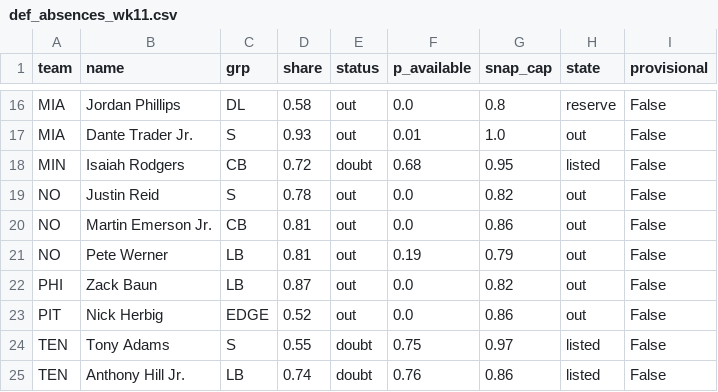
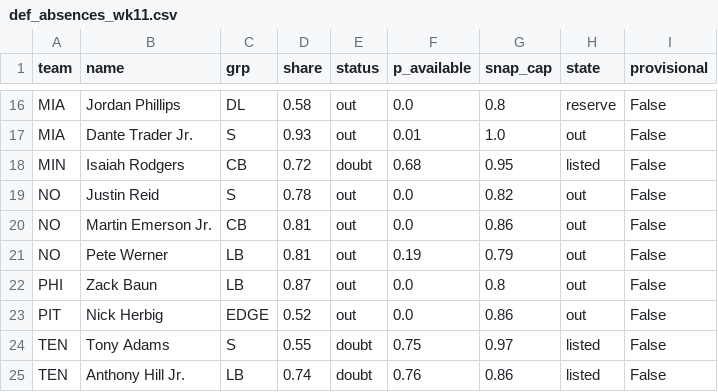
Before and after one commit to dhanani1/dwain-coverage-data, a CSV file: def_absences_wk11.csv, drawn as a sheet; only a part is shown, gaps mark what is left out.

```diff
--- a/def_absences_wk11.csv
+++ b/def_absences_wk11.csv
@@ -21,3 +21,3 @@ NO,Martin Emerson Jr.,CB,0.81,out,0.0,0.86,out,False
 NO,Pete Werner,LB,0.81,out,0.19,0.79,out,False
-PHI,Zack Baun,LB,0.87,out,0.0,0.82,out,False
+PHI,Zack Baun,LB,0.87,out,0.0,0.8,out,False
 PIT,Nick Herbig,EDGE,0.52,out,0.0,0.86,out,False
```
Also changed, not shown: matchup_angles_candidates_wk11.csv, matchup_angles_wk11.csv, 5 other files.
